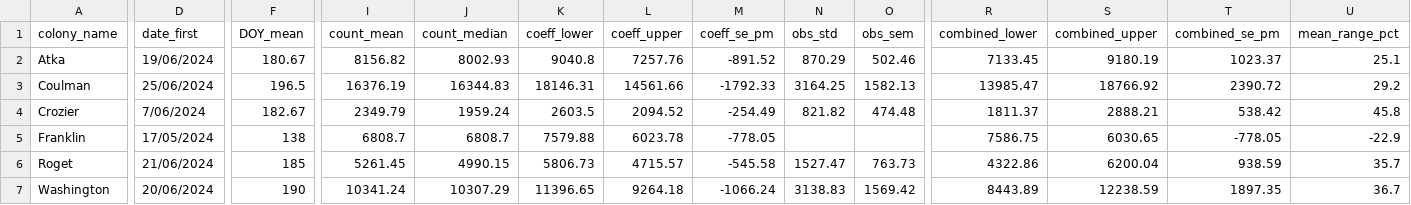
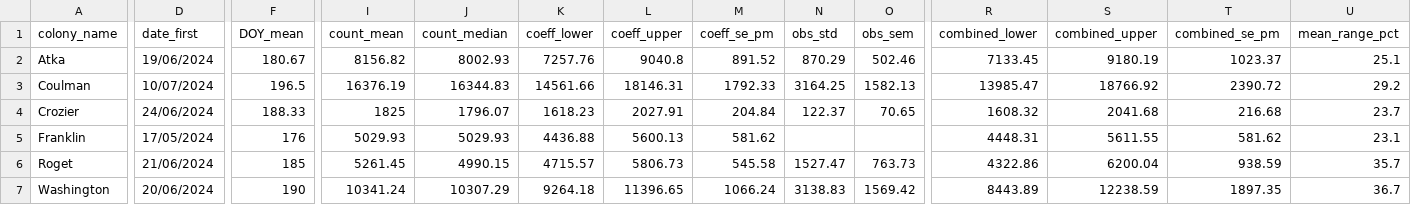
Before and after one commit to rosetazetta/SAR_EmperorPenguin, a CSV file: Data files/dfHuddleMLR_export_combined_uncertainty.csv, drawn as a sheet; only a part is shown, gaps mark what is left out; the diff covers the shown part only; the diff names each change by its address in the sheet, - before the commit and + after, or states it on an @@ line.

Commit message:
Update dfHuddleMLR_export_combined_uncertainty.csv

```diff
--- a/Data files/dfHuddleMLR_export_combined_uncertainty.csv
+++ b/Data files/dfHuddleMLR_export_combined_uncertainty.csv
-K2 (coeff_lower): 9040.8
+K2 (coeff_lower): 7257.76
-L2 (coeff_upper): 7257.76
+L2 (coeff_upper): 9040.8
-M2 (coeff_se_pm): -891.52
+M2 (coeff_se_pm): 891.52
-D3 (date_first): 25/06/2024
+D3 (date_first): 10/07/2024
-K3 (coeff_lower): 18146.31
+K3 (coeff_lower): 14561.66
-L3 (coeff_upper): 14561.66
+L3 (coeff_upper): 18146.31
-M3 (coeff_se_pm): -1792.33
+M3 (coeff_se_pm): 1792.33
-D4 (date_first): 7/06/2024
+D4 (date_first): 24/06/2024
-F4 (DOY_mean): 182.67
+F4 (DOY_mean): 188.33
-I4 (count_mean): 2349.79
+I4 (count_mean): 1825
-J4 (count_median): 1959.24
+J4 (count_median): 1796.07
-K4 (coeff_lower): 2603.5
+K4 (coeff_lower): 1618.23
-L4 (coeff_upper): 2094.52
+L4 (coeff_upper): 2027.91
-M4 (coeff_se_pm): -254.49
+M4 (coeff_se_pm): 204.84
-N4 (obs_std): 821.82
+N4 (obs_std): 122.37
-O4 (obs_sem): 474.48
+O4 (obs_sem): 70.65
-R4 (combined_lower): 1811.37
+R4 (combined_lower): 1608.32
-S4 (combined_upper): 2888.21
+S4 (combined_upper): 2041.68
-T4 (combined_se_pm): 538.42
+T4 (combined_se_pm): 216.68
-U4 (mean_range_pct): 45.8
+U4 (mean_range_pct): 23.7
-F5 (DOY_mean): 138
+F5 (DOY_mean): 176
-I5 (count_mean): 6808.7
+I5 (count_mean): 5029.93
-J5 (count_median): 6808.7
+J5 (count_median): 5029.93
-K5 (coeff_lower): 7579.88
+K5 (coeff_lower): 4436.88
-L5 (coeff_upper): 6023.78
+L5 (coeff_upper): 5600.13
-M5 (coeff_se_pm): -778.05
+M5 (coeff_se_pm): 581.62
-R5 (combined_lower): 7586.75
+R5 (combined_lower): 4448.31
-S5 (combined_upper): 6030.65
+S5 (combined_upper): 5611.55
-T5 (combined_se_pm): -778.05
+T5 (combined_se_pm): 581.62
-U5 (mean_range_pct): -22.9
+U5 (mean_range_pct): 23.1
-K6 (coeff_lower): 5806.73
+K6 (coeff_lower): 4715.57
-L6 (coeff_upper): 4715.57
+L6 (coeff_upper): 5806.73
-M6 (coeff_se_pm): -545.58
+M6 (coeff_se_pm): 545.58
-K7 (coeff_lower): 11396.65
+K7 (coeff_lower): 9264.18
-L7 (coeff_upper): 9264.18
+L7 (coeff_upper): 11396.65
-M7 (coeff_se_pm): -1066.24
+M7 (coeff_se_pm): 1066.24
```
Also changed, not shown: 2 edited cells elsewhere in this file.
